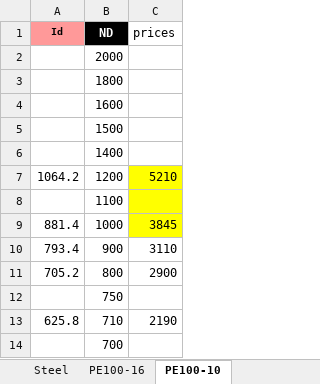
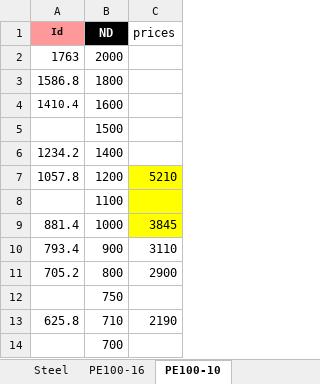
Before and after one commit to patat2418/water_app, an Excel workbook: data/info/pipes.xlsx, sheet PE100-10, drawn as a sheet; only a part is shown; values as stored, in another font and other column widths than the file's, no borders; the diff names each change by its address in the sheet, - before the commit and + after, or states it on an @@ line.

```diff
--- a/data/info/pipes.xlsx (sheet PE100-10)
+++ b/data/info/pipes.xlsx (sheet PE100-10)
-A2 (Id): (empty)
+A2 (Id): 1763
-A3 (Id): (empty)
+A3 (Id): 1586.8
-A4 (Id): (empty)
+A4 (Id): 1410.4
-A6 (Id): (empty)
+A6 (Id): 1234.2
-A7 (Id): 1064.2
+A7 (Id): 1057.8
```
Also changed, not shown: sheet PE100-16, sheet PE100-12.5, data/outputs/acad-pipelines.xlsx, 2 other files.
